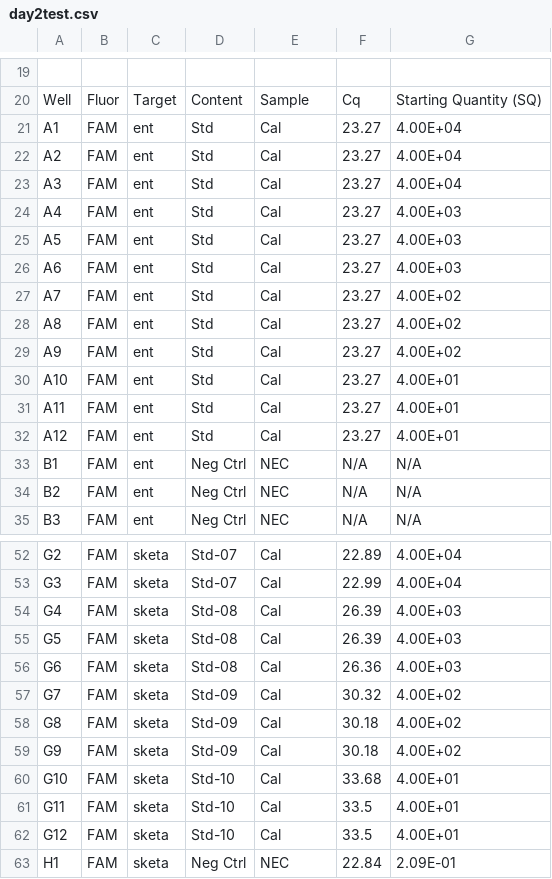
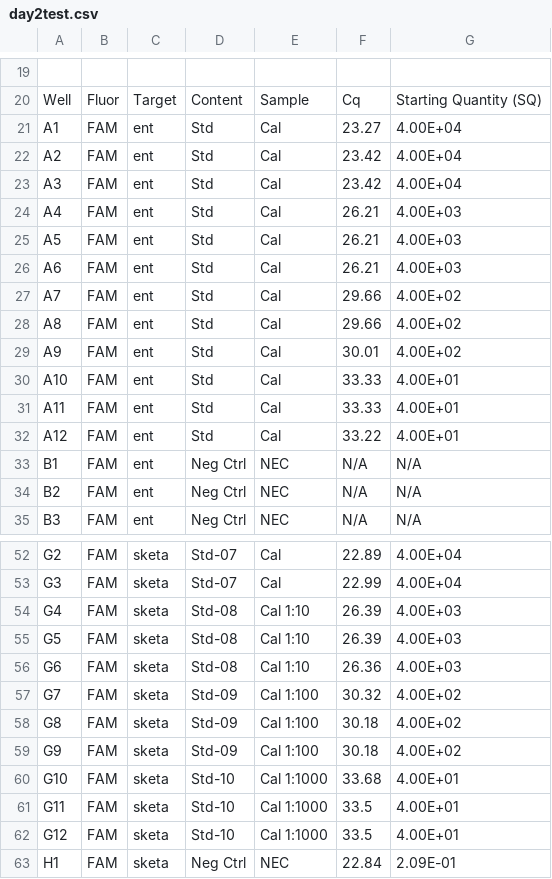
Before and after one commit to mengeln/b13webtool, a CSV file: day2test.csv, drawn as a sheet; only a part is shown, gaps mark what is left out.

```diff
--- a/day2test.csv
+++ b/day2test.csv
@@ -21,13 +21,13 @@ Well,Fluor,Target,Content,Sample,Cq,Starting Quantity (SQ)
 A1,FAM,ent,Std,Cal ,23.27,4.00E+04
-A2,FAM,ent,Std,Cal ,23.27,4.00E+04
-A3,FAM,ent,Std,Cal ,23.27,4.00E+04
-A4,FAM,ent,Std,Cal ,23.27,4.00E+03
-A5,FAM,ent,Std,Cal ,23.27,4.00E+03
-A6,FAM,ent,Std,Cal ,23.27,4.00E+03
-A7,FAM,ent,Std,Cal ,23.27,4.00E+02
-A8,FAM,ent,Std,Cal ,23.27,4.00E+02
-A9,FAM,ent,Std,Cal ,23.27,4.00E+02
-A10,FAM,ent,Std,Cal ,23.27,4.00E+01
-A11,FAM,ent,Std,Cal ,23.27,4.00E+01
-A12,FAM,ent,Std,Cal ,23.27,4.00E+01
+A2,FAM,ent,Std,Cal ,23.42,4.00E+04
+A3,FAM,ent,Std,Cal ,23.42,4.00E+04
+A4,FAM,ent,Std,Cal ,26.21,4.00E+03
+A5,FAM,ent,Std,Cal ,26.21,4.00E+03
+A6,FAM,ent,Std,Cal ,26.21,4.00E+03
+A7,FAM,ent,Std,Cal ,29.66,4.00E+02
+A8,FAM,ent,Std,Cal ,29.66,4.00E+02
+A9,FAM,ent,Std,Cal ,30.01,4.00E+02
+A10,FAM,ent,Std,Cal ,33.33,4.00E+01
+A11,FAM,ent,Std,Cal ,33.33,4.00E+01
+A12,FAM,ent,Std,Cal ,33.22,4.00E+01
 B1,FAM,ent,Neg Ctrl,NEC,N/A,N/A
@@ -53,11 +53,11 @@ G2,FAM,sketa,Std-07,Cal ,22.89,4.00E+04
 G3,FAM,sketa,Std-07,Cal ,22.99,4.00E+04
-G4,FAM,sketa,Std-08,Cal ,26.39,4.00E+03
-G5,FAM,sketa,Std-08,Cal ,26.39,4.00E+03
-G6,FAM,sketa,Std-08,Cal ,26.36,4.00E+03
-G7,FAM,sketa,Std-09,Cal ,30.32,4.00E+02
-G8,FAM,sketa,Std-09,Cal ,30.18,4.00E+02
-G9,FAM,sketa,Std-09,Cal ,30.18,4.00E+02
-G10,FAM,sketa,Std-10,Cal ,33.68,4.00E+01
-G11,FAM,sketa,Std-10,Cal ,33.5,4.00E+01
-G12,FAM,sketa,Std-10,Cal ,33.5,4.00E+01
+G4,FAM,sketa,Std-08,Cal 1:10,26.39,4.00E+03
+G5,FAM,sketa,Std-08,Cal 1:10,26.39,4.00E+03
+G6,FAM,sketa,Std-08,Cal 1:10,26.36,4.00E+03
+G7,FAM,sketa,Std-09,Cal 1:100,30.32,4.00E+02
+G8,FAM,sketa,Std-09,Cal 1:100,30.18,4.00E+02
+G9,FAM,sketa,Std-09,Cal 1:100,30.18,4.00E+02
+G10,FAM,sketa,Std-10,Cal 1:1000,33.68,4.00E+01
+G11,FAM,sketa,Std-10,Cal 1:1000,33.5,4.00E+01
+G12,FAM,sketa,Std-10,Cal 1:1000,33.5,4.00E+01
 H1,FAM,sketa,Neg Ctrl,NEC,22.84,2.09E-01
```
Also changed, not shown: day4test.csv, 2 other files.
